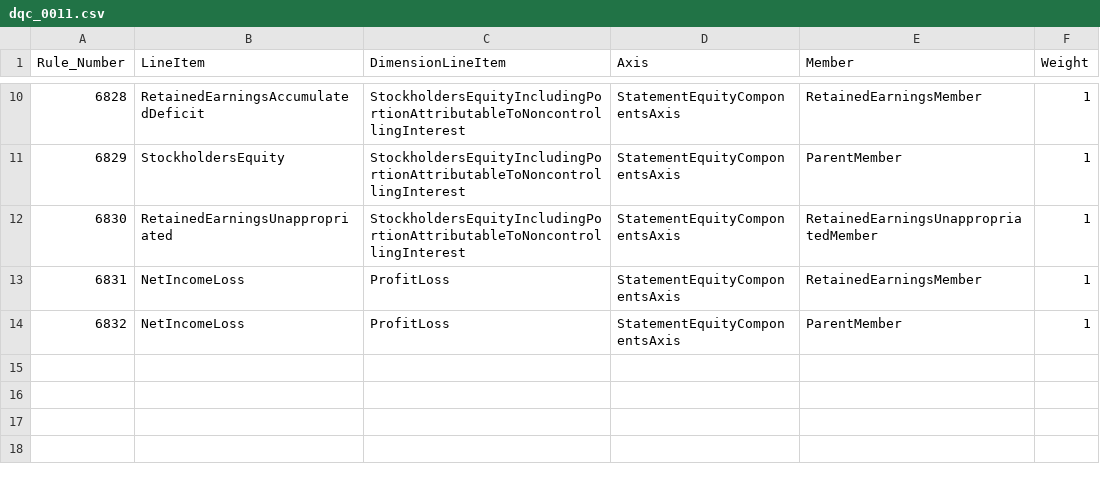
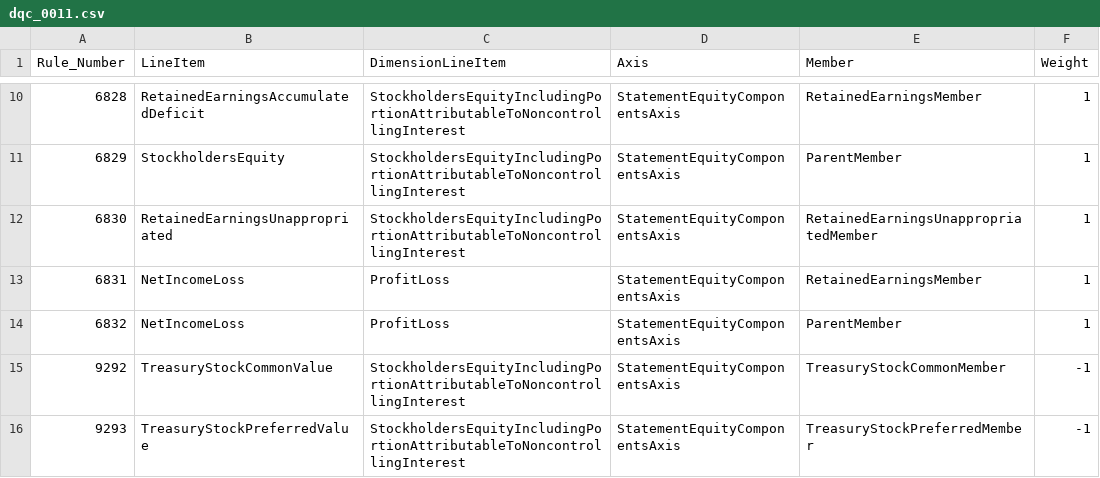
Before and after one commit to DataQualityCommittee/dqc_us_rules, a CSV file: dqc_us_rules/resources/DQC_US_0011/dqc_0011.csv, drawn as a sheet; only a part is shown, gaps mark what is left out; the diff names each change by its address in the sheet, - before the commit and + after, or states it on an @@ line.

```diff
--- a/dqc_us_rules/resources/DQC_US_0011/dqc_0011.csv
+++ b/dqc_us_rules/resources/DQC_US_0011/dqc_0011.csv
+row 15: 9292 | TreasuryStockCommonValue | StockholdersEquityIncludingPortionAttributableToNoncontrollingInterest | StatementEquityComponentsAxis | TreasuryStockCommonMember | -1
+row 16: 9293 | TreasuryStockPreferredValue | StockholdersEquityIncludingPortionAttributableToNoncontrollingInterest | StatementEquityComponentsAxis | TreasuryStockPreferredMember | -1
```
Also changed, not shown: dqc_us_rules/resources/Effective_Dates/effective_dates.csv, 18 other files.
